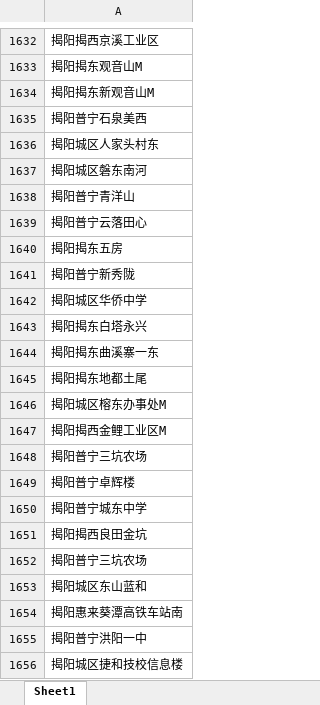
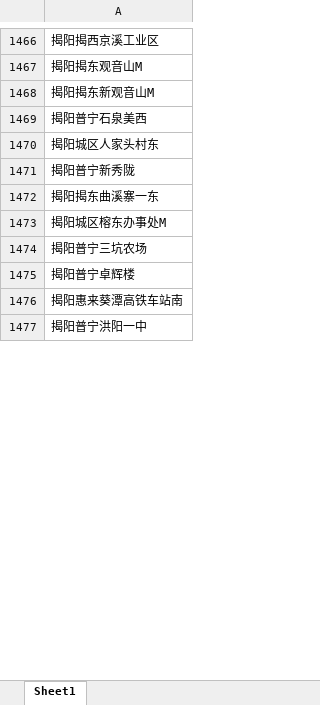
Before and after one commit to pccode21/Module, an Excel workbook: pandas/运营商站址名称.xlsx, sheet Sheet1, drawn as a sheet; only a part is shown, gaps mark what is left out; values as stored, in another font and other column widths than the file's, no borders; the diff covers the shown part only; the diff names each change by its address in the sheet, - before the commit and + after, or states it on an @@ line.

```diff
--- a/pandas/运营商站址名称.xlsx (sheet Sheet1)
+++ b/pandas/运营商站址名称.xlsx (sheet Sheet1)
-row 1637: 揭阳城区磐东南河
-row 1638: 揭阳普宁青洋山
-row 1639: 揭阳普宁云落田心
-row 1640: 揭阳揭东五房
-row 1642: 揭阳城区华侨中学
-row 1643: 揭阳揭东白塔永兴
-row 1645: 揭阳揭东地都土尾
-row 1647: 揭阳揭西金鲤工业区M
-row 1650: 揭阳普宁城东中学
-row 1651: 揭阳揭西良田金坑
-row 1652: 揭阳普宁三坑农场
-row 1653: 揭阳城区东山蓝和
-row 1656: 揭阳城区捷和技校信息楼
```
Also changed, not shown: 425 removed rows and 3 edited cells elsewhere in this sheet, 1 other file.
